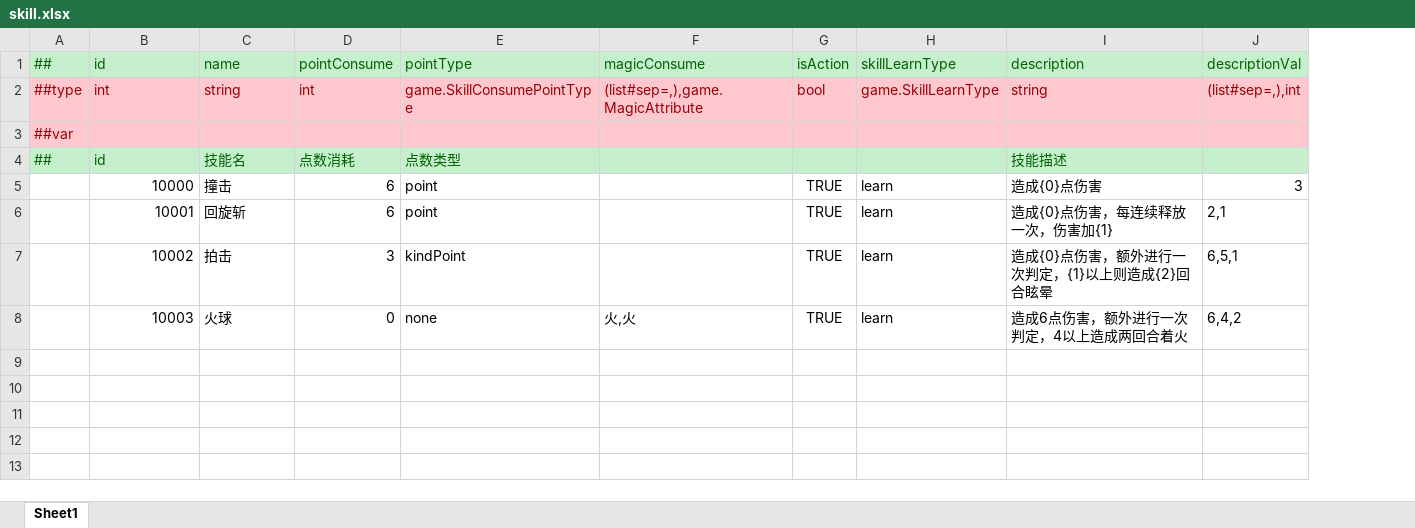
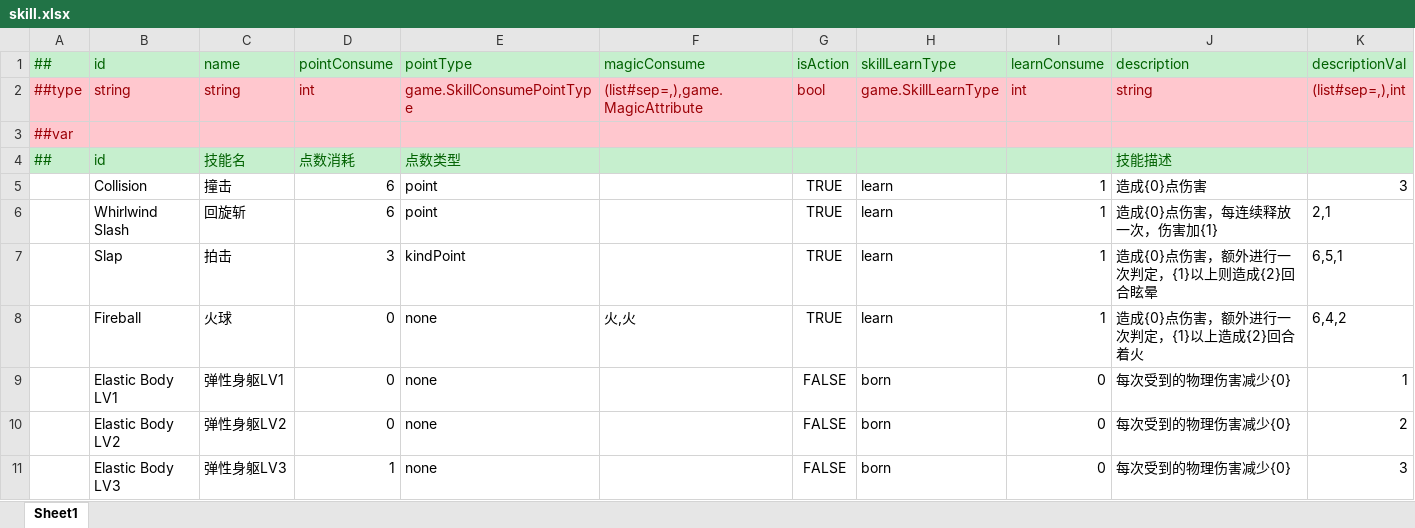
Before and after one commit to Alastorwu/MonsterKingdom, an Excel workbook: Luban/DataTables/Datas/monster/skill.xlsx, sheet Sheet1, drawn as a sheet; values as stored, in another font and other column widths than the file's, no borders; addresses are those after the commit; the diff names each change by its address in the sheet, - before the commit and + after, or states it on an @@ line.

Commit message:
luban skill

```diff
--- a/Luban/DataTables/Datas/monster/skill.xlsx (sheet Sheet1)
+++ b/Luban/DataTables/Datas/monster/skill.xlsx (sheet Sheet1)
+column I (learnConsume), rows 2-8: int |  |  | 1 | 1 | 1 | 1
-B2 (id): int
+B2 (id): string
-B5 (id): 10000
+B5 (id): Collision
-B6 (id): 10001
+B6 (id): Whirlwind Slash
-B7 (id): 10002
+B7 (id): Slap
-B8 (id): 10003
+B8 (id): Fireball
-J8 (description): 造成6点伤害，额外进行一次判定，4以上造成两回合着火
+J8 (description): 造成{0}点伤害，额外进行一次判定，{1}以上造成{2}回合着火
+row 9:  | Elastic Body LV1 | 弹性身躯LV1 | 0 | none |  | FALSE | born | 0 | 每次受到的物理伤害减少{0} | 1
+row 10:  | Elastic Body LV2 | 弹性身躯LV2 | 0 | none |  | FALSE | born | 0 | 每次受到的物理伤害减少{0} | 2
+row 11:  | Elastic Body LV3 | 弹性身躯LV3 | 1 | none |  | FALSE | born | 0 | 每次受到的物理伤害减少{0} | 3
```
Also changed, not shown: Luban/DataTables/Datas/__enums__.xlsx, 26 other files.
